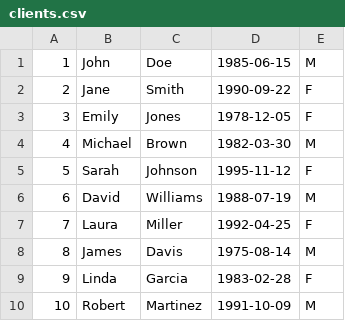
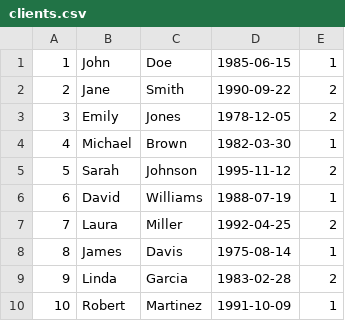
Before and after one commit to mrKlava/gym_db_project, a CSV file: idividual_project/clients.csv, drawn as a sheet.

Commit message:
added basic functionality for clients (same as instuctors)

```diff
--- a/idividual_project/clients.csv
+++ b/idividual_project/clients.csv
@@ -1,10 +1,10 @@
-1,John,Doe,1985-06-15,M
-2,Jane,Smith,1990-09-22,F
-3,Emily,Jones,1978-12-05,F
-4,Michael,Brown,1982-03-30,M
-5,Sarah,Johnson,1995-11-12,F
-6,David,Williams,1988-07-19,M
-7,Laura,Miller,1992-04-25,F
-8,James,Davis,1975-08-14,M
-9,Linda,Garcia,1983-02-28,F
-10,Robert,Martinez,1991-10-09,M
+1,John,Doe,1985-06-15,1
+2,Jane,Smith,1990-09-22,2
+3,Emily,Jones,1978-12-05,2
+4,Michael,Brown,1982-03-30,1
+5,Sarah,Johnson,1995-11-12,2
+6,David,Williams,1988-07-19,1
+7,Laura,Miller,1992-04-25,2
+8,James,Davis,1975-08-14,1
+9,Linda,Garcia,1983-02-28,2
+10,Robert,Martinez,1991-10-09,1
```
Also changed, not shown: 12 other files.
